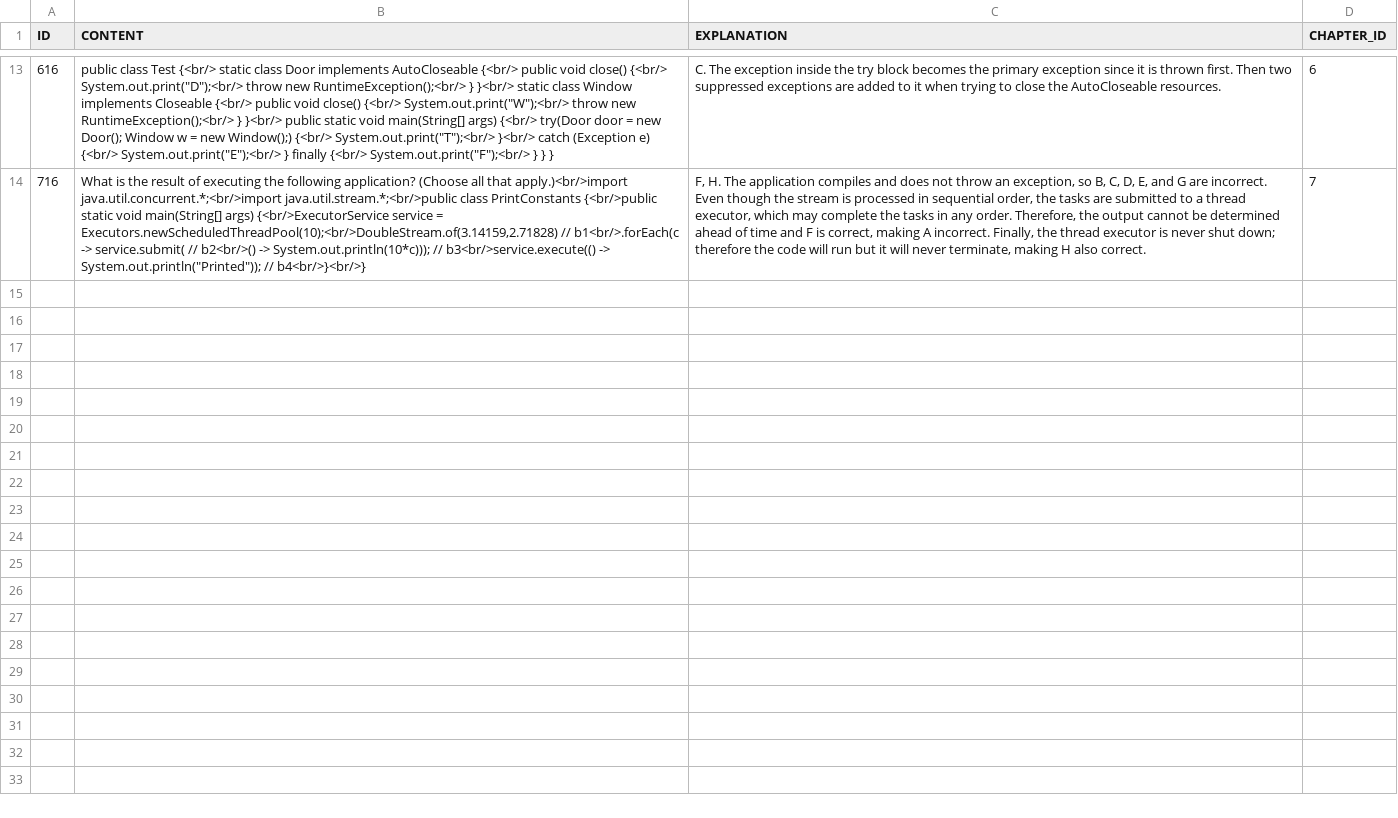
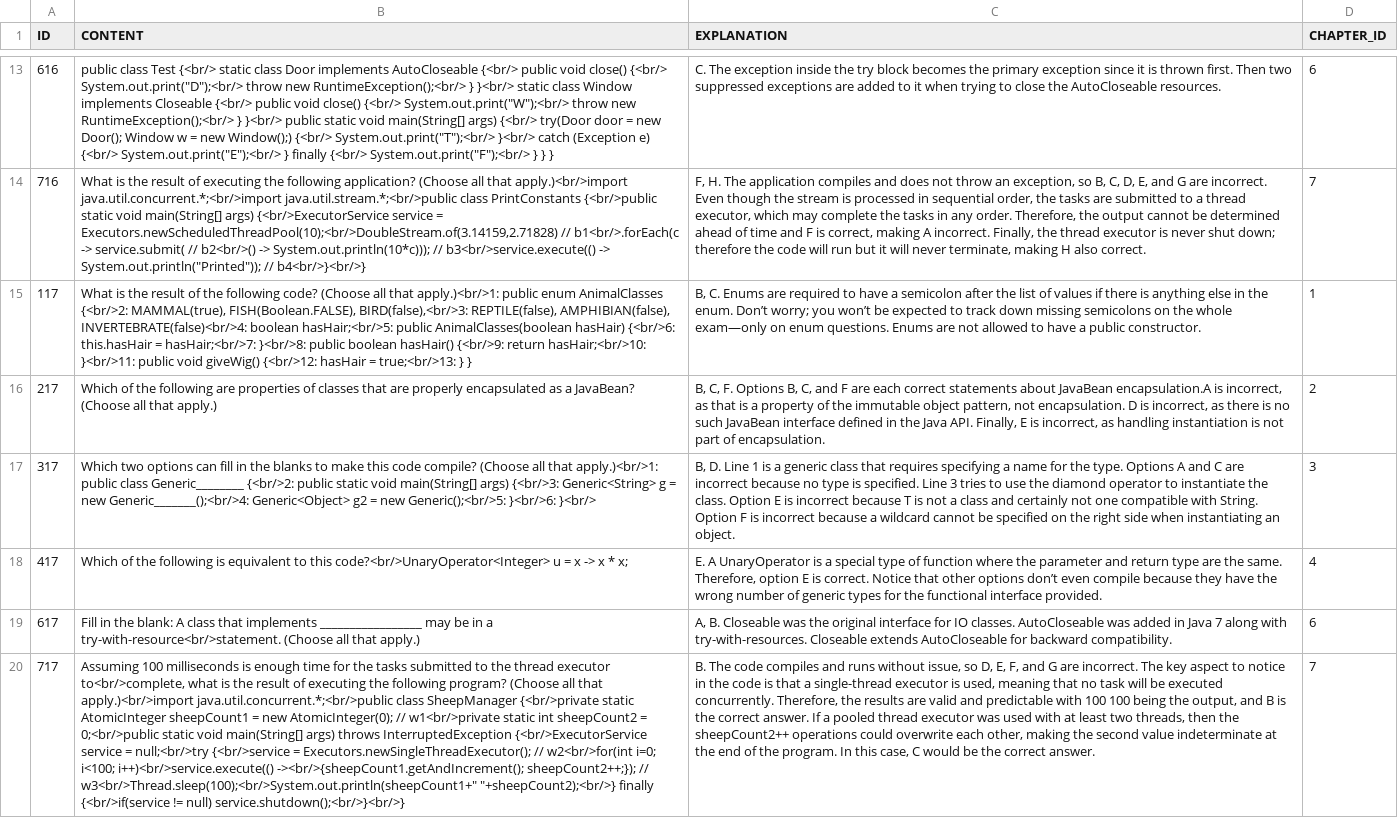
Before and after one commit to miuteo/TestYourself, a CSV file: src/main/resources/config/liquibase/questions.csv, drawn as a sheet; only a part is shown, gaps mark what is left out; the diff names each change by its address in the sheet, - before the commit and + after, or states it on an @@ line.

Commit message:
17th series of questions&answers

```diff
--- a/src/main/resources/config/liquibase/questions.csv
+++ b/src/main/resources/config/liquibase/questions.csv
+row 15: 117 | What is the result of the following code? (Choose all that apply.)<br/>1: public enum AnimalClasses {<br/>2: MAMMAL(true), FISH(Boolean.FALSE), BIRD(false),<br/>3: REPTILE(false), AMPHIBIAN(false), INVERTEBRATE(false)<br/>4: boolean hasHair;<br/>5: public AnimalClasses(boolean hasHair) {<br/>6: this.hasHair = hasHair;<br/>7: }<br/>8: public boolean hasHair() {<br/>9: return hasHair;<br/>10: }<br/>11: public void giveWig() {<br/>12: hasHair = true;<br/>13: } } | B, C. Enums are required to have a semicolon after the list of values if there is anything else in the enum. Don’t worry; you won’t be expected to track down missing semicolons on the whole exam—only on enum questions. Enums are not allowed to have a public constructor. | 1
+row 16: 217 | Which of the following are properties of classes that are properly encapsulated as a JavaBean? (Choose all that apply.) | B, C, F. Options B, C, and F are each correct statements about JavaBean encapsulation.A is incorrect, as that is a property of the immutable object pattern, not encapsulation. D is incorrect, as there is no such JavaBean interface defined in the Java API. Finally, E is incorrect, as handling instantiation is not part of encapsulation. | 2
+row 17: 317 | Which two options can fill in the blanks to make this code compile? (Choose all that apply.)<br/>1: public class Generic________ {<br/>2: public static void main(String[] args) {<br/>3: Generic<String> g = new Generic_______();<br/>4: Generic<Object> g2 = new Generic();<br/>5: }<br/>6: }<br/> | B, D. Line 1 is a generic class that requires specifying a name for the type. Options A and C are incorrect because no type is specified. Line 3 tries to use the diamond operator to instantiate the class. Option E is incorrect because T is not a class and certainly not one compatible with String. Option F is incorrect because a wildcard cannot be specified on the right side when instantiating an object. | 3
+row 18: 417 | Which of the following is equivalent to this code?<br/>UnaryOperator<Integer> u = x -> x * x; | E. A UnaryOperator is a special type of function where the parameter and return type are the same. Therefore, option E is correct. Notice that other options don’t even compile because they have the wrong number of generic types for the functional interface provided. | 4
+row 19: 617 | Fill in the blank: A class that implements _________________ may be in a try-with-resource<br/>statement. (Choose all that apply.) | A, B. Closeable was the original interface for IO classes. AutoCloseable was added in Java 7 along with try-with-resources. Closeable extends AutoCloseable for backward compatibility. | 6
+row 20: 717 | Assuming 100 milliseconds is enough time for the tasks submitted to the thread executor to<br/>complete, what is the result of executing the following program? (Choose all that apply.)<br/>import java.util.concurrent.*;<br/>public class SheepManager {<br/>private static AtomicInteger sheepCount1 = new AtomicInteger(0); // w1<br/>private static int sheepCount2 = 0;<br/>public static void main(String[] args) throws InterruptedException {<br/>ExecutorService service = null;<br/>try {<br/>service = Executors.newSingleThreadExecutor(); // w2<br/>for(int i=0; i<100; i++)<br/>service.execute(() -><br/>{sheepCount1.getAndIncrement(); sheepCount2++;}); // w3<br/>Thread.sleep(100);<br/>System.out.println(sheepCount1+" "+sheepCount2);<br/>} finally {<br/>if(service != null) service.shutdown();<br/>}<br/>} | B. The code compiles and runs without issue, so D, E, F, and G are incorrect. The key aspect to notice in the code is that a single-thread executor is used, meaning that no task will be executed concurrently. Therefore, the results are valid and predictable with 100 100 being the output, and B is the correct answer. If a pooled thread executor was used with at least two threads, then the sheepCount2++ operations could overwrite each other, making the second value indeterminate at the end of the program. In this case, C would be the correct answer. | 7
```
Also changed, not shown: src/main/resources/config/liquibase/answers.csv.
